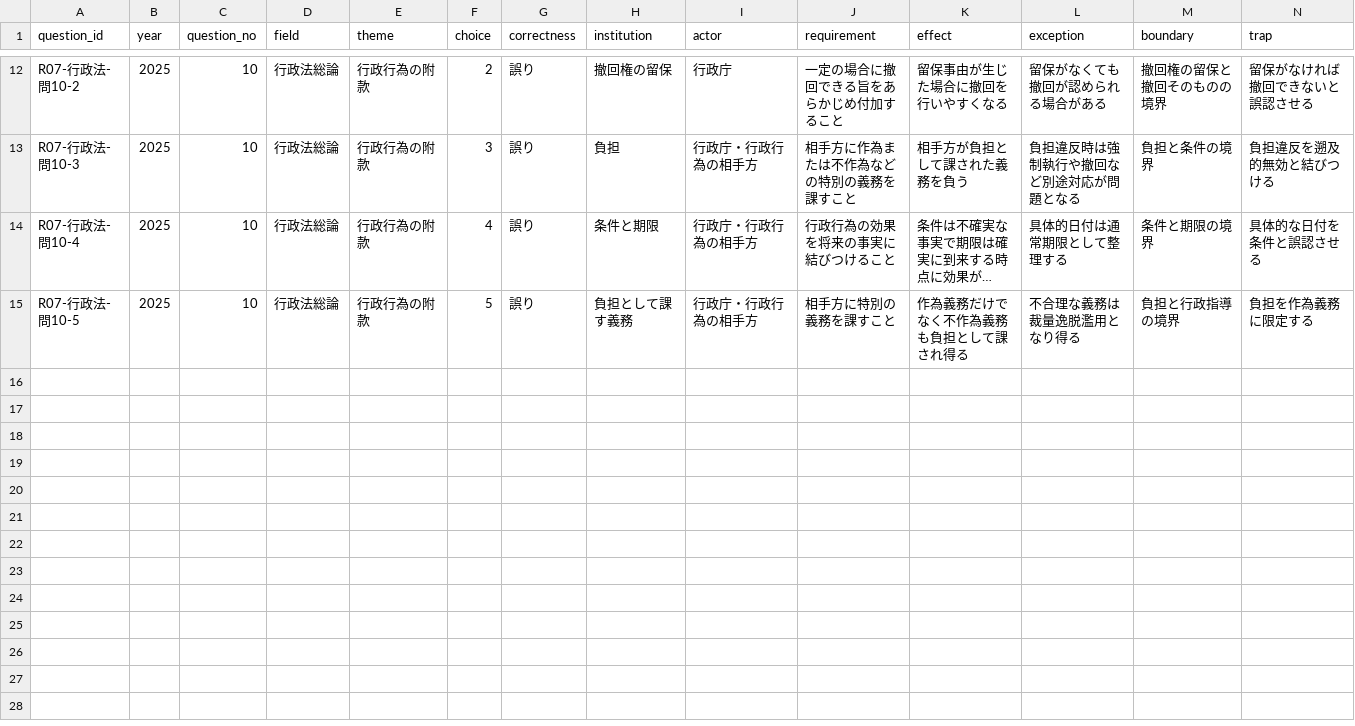
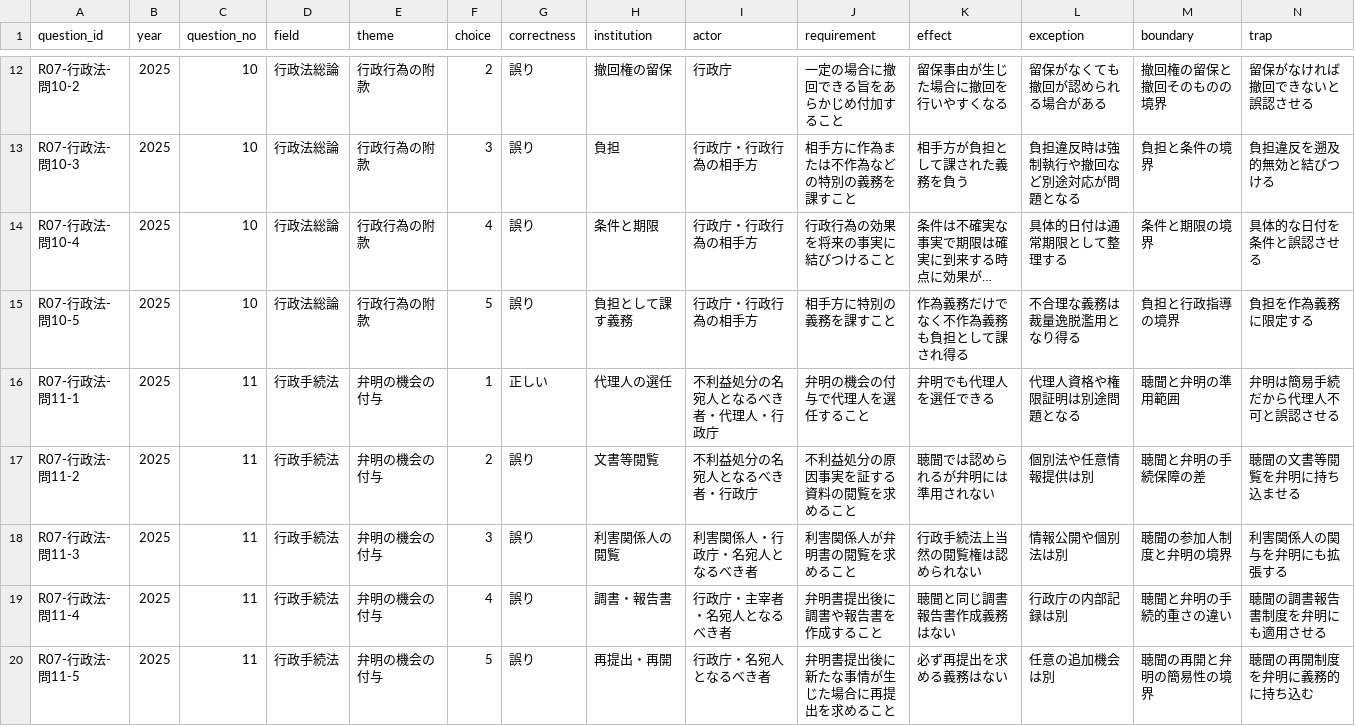
Before and after one commit to keigoodpp/gyosei-learning-lab, a CSV file: data/exam-analysis/administrative-law-2025.csv, drawn as a sheet; only a part is shown, gaps mark what is left out; long unchanged cells end in …; rows hold the shown columns only; the diff names each change by its address in the sheet, - before the commit and + after, or states it on an @@ line.

```diff
--- a/data/exam-analysis/administrative-law-2025.csv
+++ b/data/exam-analysis/administrative-law-2025.csv
+row 16: R07-行政法-問11-1 | 2025 | 11 | 行政手続法 | 弁明の機会の付与 | 1 | 正しい | 代理人の選任 | 不利益処分の名宛人となるべき者・代理人・行政庁 | 弁明の機会の付与で代理人を選任すること | 弁明でも代理人を選任できる | 代理人資格や権限証明は別途問題となる | 聴聞と弁明の準用範囲 | 弁明は簡易手続だから代理人不可と誤認させる
+row 17: R07-行政法-問11-2 | 2025 | 11 | 行政手続法 | 弁明の機会の付与 | 2 | 誤り | 文書等閲覧 | 不利益処分の名宛人となるべき者・行政庁 | 不利益処分の原因事実を証する資料の閲覧を求めること | 聴聞では認められるが弁明には準用されない | 個別法や任意情報提供は別 | 聴聞と弁明の手続保障の差 | 聴聞の文書等閲覧を弁明に持ち込ませる
+row 18: R07-行政法-問11-3 | 2025 | 11 | 行政手続法 | 弁明の機会の付与 | 3 | 誤り | 利害関係人の閲覧 | 利害関係人・行政庁・名宛人となるべき者 | 利害関係人が弁明書の閲覧を求めること | 行政手続法上当然の閲覧権は認められない | 情報公開や個別法は別 | 聴聞の参加人制度と弁明の境界 | 利害関係人の関与を弁明にも拡張する
+row 19: R07-行政法-問11-4 | 2025 | 11 | 行政手続法 | 弁明の機会の付与 | 4 | 誤り | 調書・報告書 | 行政庁・主宰者・名宛人となるべき者 | 弁明書提出後に調書や報告書を作成すること | 聴聞と同じ調書報告書作成義務はない | 行政庁の内部記録は別 | 聴聞と弁明の手続的重さの違い | 聴聞の調書報告書制度を弁明にも適用させる
+row 20: R07-行政法-問11-5 | 2025 | 11 | 行政手続法 | 弁明の機会の付与 | 5 | 誤り | 再提出・再開 | 行政庁・名宛人となるべき者 | 弁明書提出後に新たな事情が生じた場合に再提出を求めること | 必ず再提出を求める義務はない | 任意の追加機会は別 | 聴聞の再開と弁明の簡易性の境界 | 聴聞の再開制度を弁明に義務的に持ち込む
```
Also changed, not shown: 2 other files.
